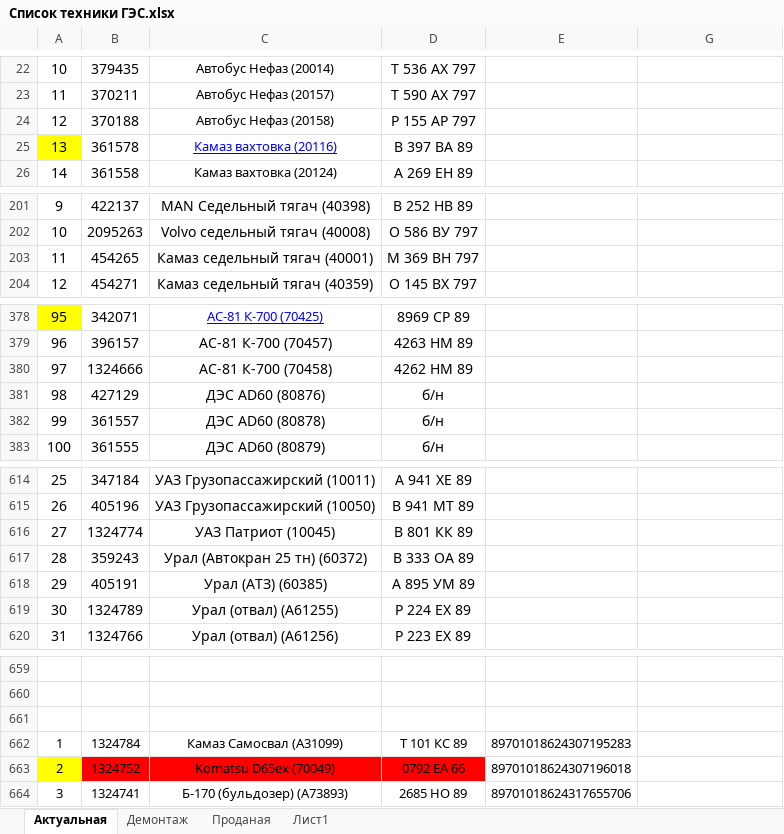
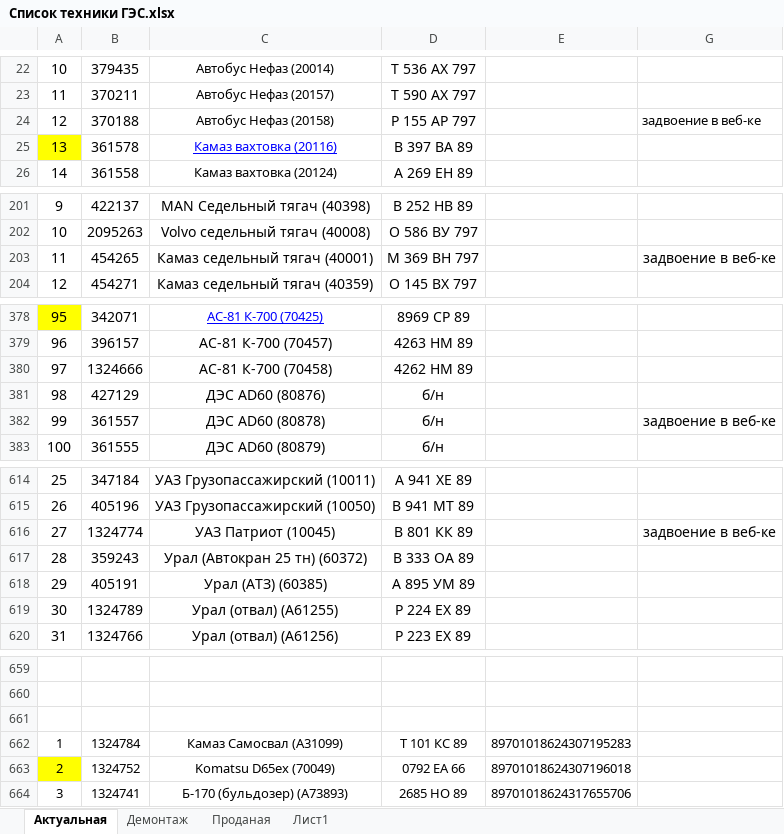
Before and after one commit to GES-OSTK/Technica, an Excel workbook: Список техники ГЭС.xlsx, sheet Актуальная, drawn as a sheet; only a part is shown, gaps mark what is left out; values as stored, in another font and other column widths than the file's, no borders; the diff names each change by its address in the sheet, - before the commit and + after, or states it on an @@ line.

Commit message:
2
2

```diff
--- a/Список техники ГЭС.xlsx (sheet Актуальная)
+++ b/Список техники ГЭС.xlsx (sheet Актуальная)
-G24: (empty)
+G24: задвоение в веб-ке
-G203: (empty)
+G203: задвоение в веб-ке
-G382: (empty)
+G382: задвоение в веб-ке
-G616: (empty)
+G616: задвоение в веб-ке
-B663:D663 fill: #FF0000
+B663:D663 fill: none
```
